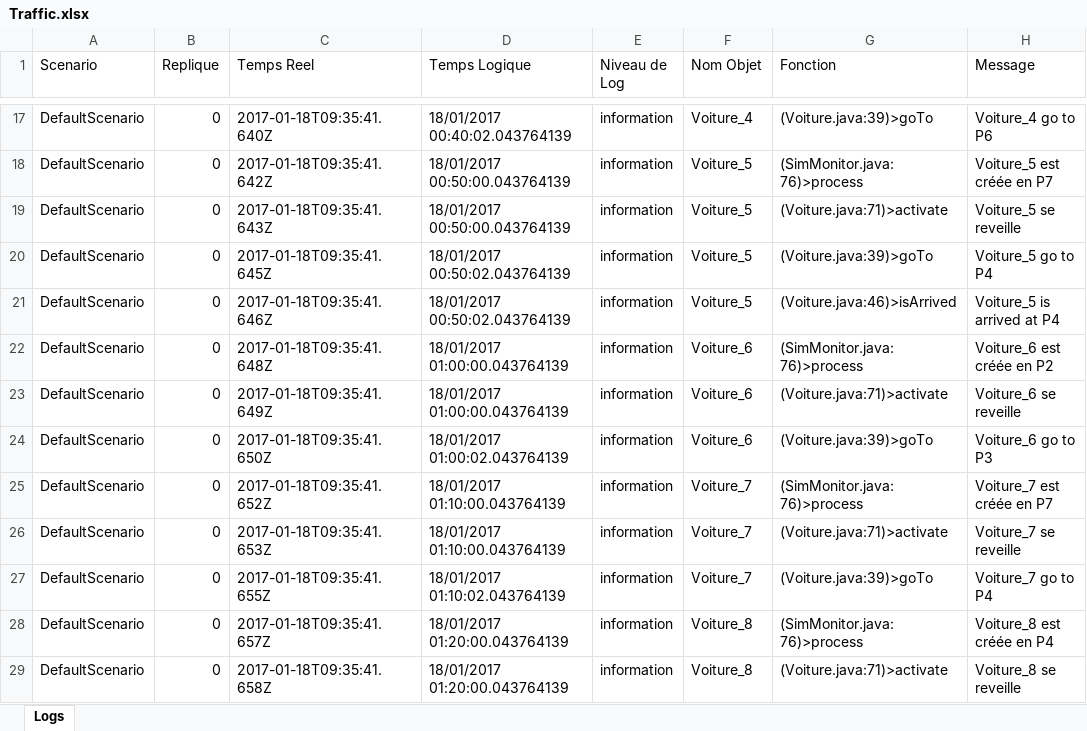
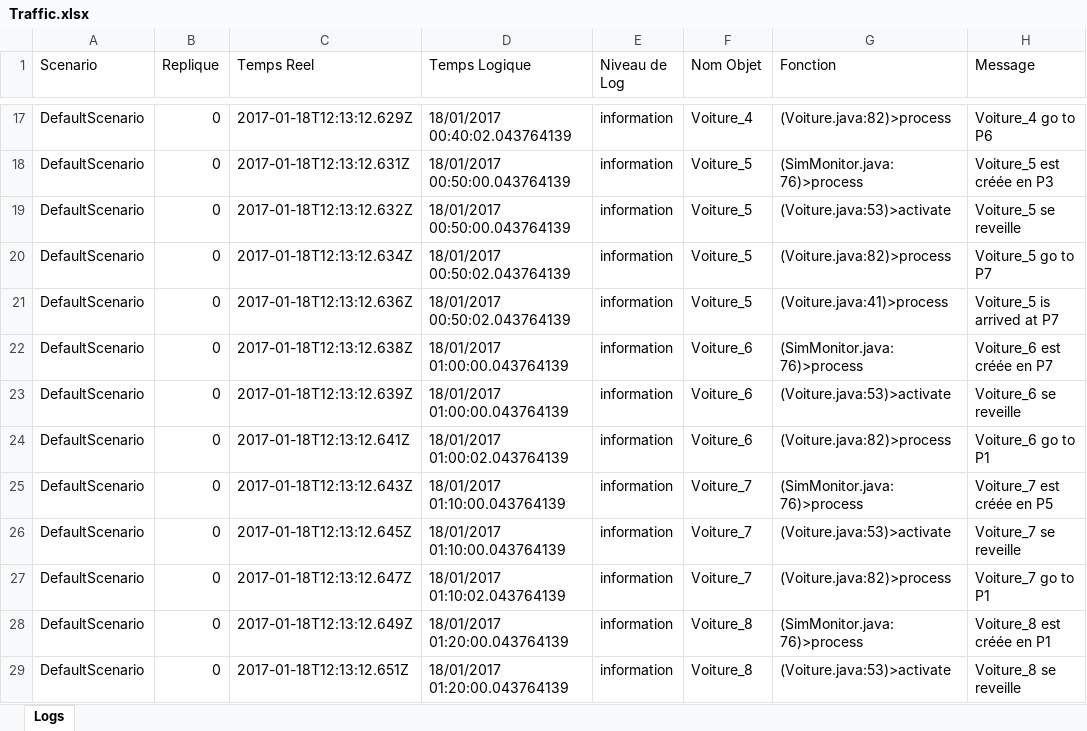
Before and after one commit to simchanu29/ENSTA-IS-Simu-Traffic, an Excel workbook: Traffic.xlsx, sheet Logs, drawn as a sheet; only a part is shown, gaps mark what is left out; values as stored, in another font and other column widths than the file's, no borders; the diff covers the shown part only; the diff names each change by its address in the sheet, - before the commit and + after, or states it on an @@ line.

Commit message:
delete goTo, isArrived

```diff
--- a/Traffic.xlsx (sheet Logs)
+++ b/Traffic.xlsx (sheet Logs)
-C17 (Temps Reel): 2017-01-18T09:35:41.640Z
+C17 (Temps Reel): 2017-01-18T12:13:12.629Z
-G17 (Fonction): (Voiture.java:39)>goTo
+G17 (Fonction): (Voiture.java:82)>process
-C18 (Temps Reel): 2017-01-18T09:35:41.642Z
+C18 (Temps Reel): 2017-01-18T12:13:12.631Z
-H18 (Message): Voiture_5 est créée en P7
+H18 (Message): Voiture_5 est créée en P3
-C19 (Temps Reel): 2017-01-18T09:35:41.643Z
+C19 (Temps Reel): 2017-01-18T12:13:12.632Z
-G19 (Fonction): (Voiture.java:71)>activate
+G19 (Fonction): (Voiture.java:53)>activate
-C20 (Temps Reel): 2017-01-18T09:35:41.645Z
+C20 (Temps Reel): 2017-01-18T12:13:12.634Z
-G20 (Fonction): (Voiture.java:39)>goTo
+G20 (Fonction): (Voiture.java:82)>process
-H20 (Message): Voiture_5 go to P4
+H20 (Message): Voiture_5 go to P7
-C21 (Temps Reel): 2017-01-18T09:35:41.646Z
+C21 (Temps Reel): 2017-01-18T12:13:12.636Z
-G21 (Fonction): (Voiture.java:46)>isArrived
+G21 (Fonction): (Voiture.java:41)>process
-H21 (Message): Voiture_5 is arrived at P4
+H21 (Message): Voiture_5 is arrived at P7
-C22 (Temps Reel): 2017-01-18T09:35:41.648Z
+C22 (Temps Reel): 2017-01-18T12:13:12.638Z
-H22 (Message): Voiture_6 est créée en P2
+H22 (Message): Voiture_6 est créée en P7
-C23 (Temps Reel): 2017-01-18T09:35:41.649Z
+C23 (Temps Reel): 2017-01-18T12:13:12.639Z
-G23 (Fonction): (Voiture.java:71)>activate
+G23 (Fonction): (Voiture.java:53)>activate
-C24 (Temps Reel): 2017-01-18T09:35:41.650Z
+C24 (Temps Reel): 2017-01-18T12:13:12.641Z
-G24 (Fonction): (Voiture.java:39)>goTo
+G24 (Fonction): (Voiture.java:82)>process
-H24 (Message): Voiture_6 go to P3
+H24 (Message): Voiture_6 go to P1
-C25 (Temps Reel): 2017-01-18T09:35:41.652Z
+C25 (Temps Reel): 2017-01-18T12:13:12.643Z
-H25 (Message): Voiture_7 est créée en P7
+H25 (Message): Voiture_7 est créée en P5
-C26 (Temps Reel): 2017-01-18T09:35:41.653Z
+C26 (Temps Reel): 2017-01-18T12:13:12.645Z
-G26 (Fonction): (Voiture.java:71)>activate
+G26 (Fonction): (Voiture.java:53)>activate
-C27 (Temps Reel): 2017-01-18T09:35:41.655Z
+C27 (Temps Reel): 2017-01-18T12:13:12.647Z
-G27 (Fonction): (Voiture.java:39)>goTo
+G27 (Fonction): (Voiture.java:82)>process
-H27 (Message): Voiture_7 go to P4
+H27 (Message): Voiture_7 go to P1
-C28 (Temps Reel): 2017-01-18T09:35:41.657Z
+C28 (Temps Reel): 2017-01-18T12:13:12.649Z
-H28 (Message): Voiture_8 est créée en P4
+H28 (Message): Voiture_8 est créée en P1
-C29 (Temps Reel): 2017-01-18T09:35:41.658Z
+C29 (Temps Reel): 2017-01-18T12:13:12.651Z
-G29 (Fonction): (Voiture.java:71)>activate
+G29 (Fonction): (Voiture.java:53)>activate
```
Also changed, not shown: 1965 edited cells elsewhere in this sheet, 4 other files.
